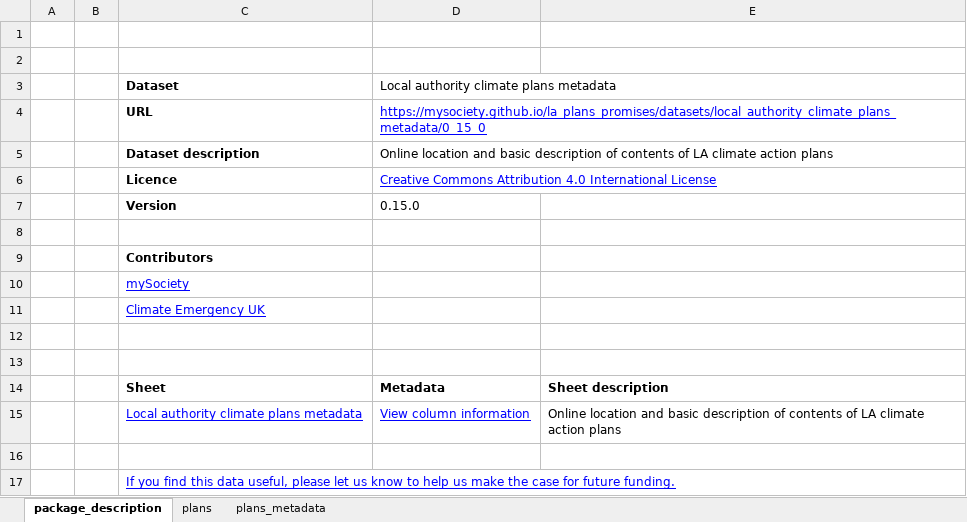
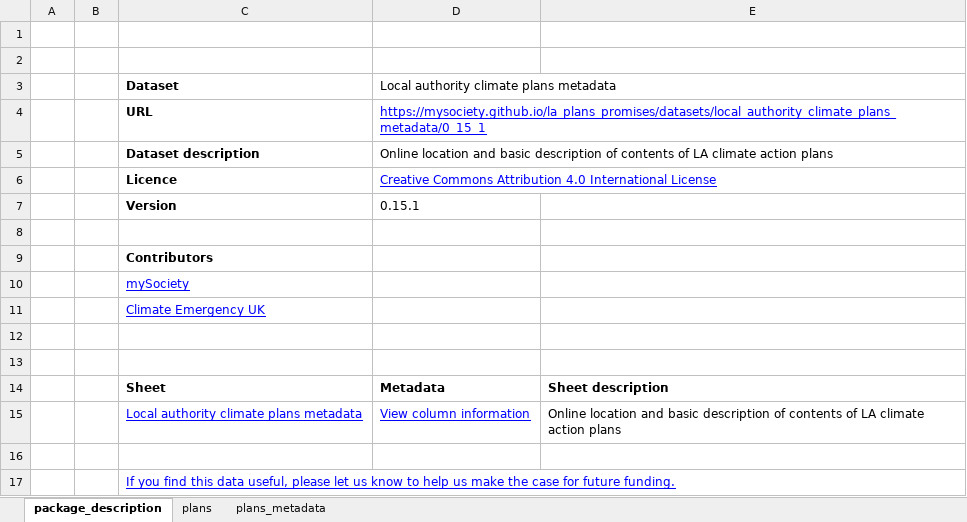
Before and after one commit to mysociety/la-plans-promises, an Excel workbook: docs/data/local_authority_climate_plans_metadata/latest/local_authority_climate_plans_metadata.xlsx, sheet package_description, drawn as a sheet; values as stored, in another font and other column widths than the file's, no borders; the diff names each change by its address in the sheet, - before the commit and + after, or states it on an @@ line.

```diff
--- a/docs/data/local_authority_climate_plans_metadata/latest/local_authority_climate_plans_metadata.xlsx (sheet package_description)
+++ b/docs/data/local_authority_climate_plans_metadata/latest/local_authority_climate_plans_metadata.xlsx (sheet package_description)
-D4: https://mysociety.github.io/la_plans_promises/datasets/local_authority_climate_plans_metadata/0_15_0
+D4: https://mysociety.github.io/la_plans_promises/datasets/local_authority_climate_plans_metadata/0_15_1
-D7: 0.15.0
+D7: 0.15.1
```
Also changed, not shown: sheet plans, 40 other files.
